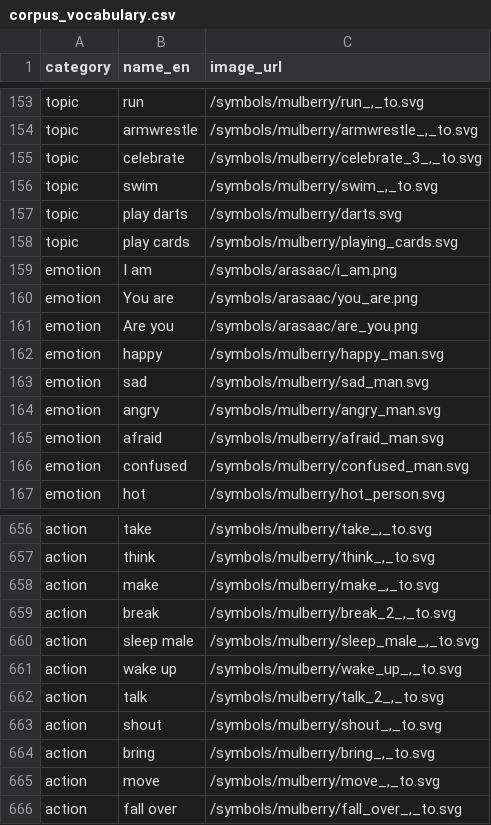
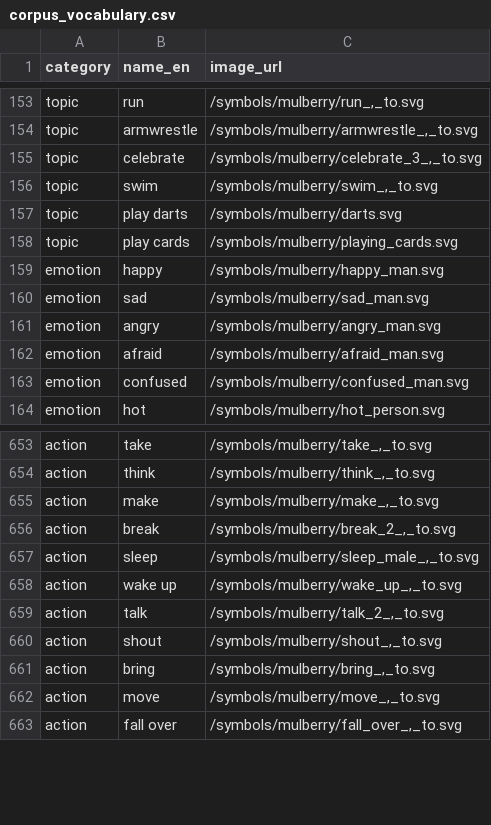
Before and after one commit to cslobster/irisspeak, a CSV file: data/corpus_vocabulary.csv, drawn as a sheet; only a part is shown, gaps mark what is left out.

```diff
--- a/data/corpus_vocabulary.csv
+++ b/data/corpus_vocabulary.csv
@@ -158,5 +158,2 @@ topic,play darts,/symbols/mulberry/darts.svg
 topic,play cards,/symbols/mulberry/playing_cards.svg
-emotion,I am,/symbols/arasaac/i_am.png
-emotion,You are,/symbols/arasaac/you_are.png
-emotion,Are you,/symbols/arasaac/are_you.png
 emotion,happy,/symbols/mulberry/happy_man.svg
@@ -659,3 +656,3 @@ action,make,"/symbols/mulberry/make_,_to.svg"
 action,break,"/symbols/mulberry/break_2_,_to.svg"
-action,sleep male,"/symbols/mulberry/sleep_male_,_to.svg"
+action,sleep,"/symbols/mulberry/sleep_male_,_to.svg"
 action,wake up,"/symbols/mulberry/wake_up_,_to.svg"
```
Also changed, not shown: 11 other files.
